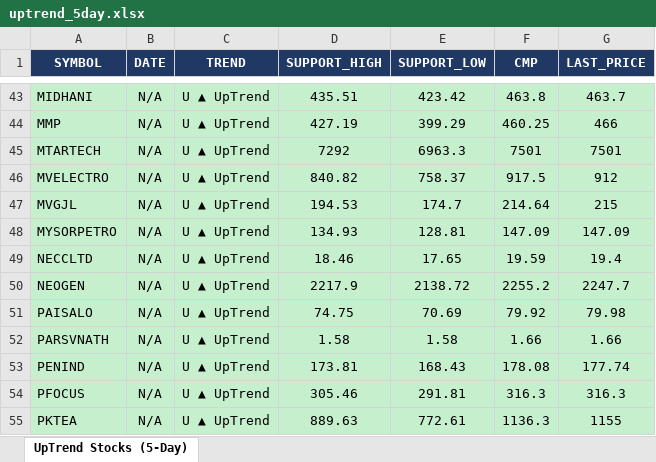
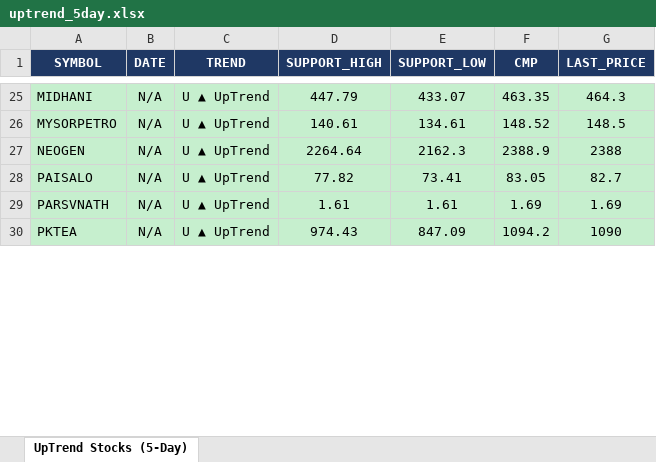
Before and after one commit to arthiindukuri510-crypto/NSEWeb, an Excel workbook: data/uptrend_5day.xlsx, sheet UpTrend Stocks (5-Day), drawn as a sheet; only a part is shown, gaps mark what is left out; values as stored, in another font and other column widths than the file's, no borders; removed rows and columns are numbered as before the commit, all else as after; the diff covers the shown part only; the diff names each change by its address in the sheet, - before the commit and + after, or states it on an @@ line.

```diff
--- a/data/uptrend_5day.xlsx (sheet UpTrend Stocks (5-Day))
+++ b/data/uptrend_5day.xlsx (sheet UpTrend Stocks (5-Day))
-D25 (SUPPORT_HIGH): 435.51
+D25 (SUPPORT_HIGH): 447.79
-E25 (SUPPORT_LOW): 423.42
+E25 (SUPPORT_LOW): 433.07
-F25 (CMP): 463.8
+F25 (CMP): 463.35
-G25 (LAST_PRICE): 463.7
+G25 (LAST_PRICE): 464.3
-row 44: MMP | N/A | U ▲ UpTrend | 427.19 | 399.29 | 460.25 | 466
-row 45: MTARTECH | N/A | U ▲ UpTrend | 7292 | 6963.3 | 7501 | 7501
-row 46: MVELECTRO | N/A | U ▲ UpTrend | 840.82 | 758.37 | 917.5 | 912
-row 47: MVGJL | N/A | U ▲ UpTrend | 194.53 | 174.7 | 214.64 | 215
-D26 (SUPPORT_HIGH): 134.93
+D26 (SUPPORT_HIGH): 140.61
-E26 (SUPPORT_LOW): 128.81
+E26 (SUPPORT_LOW): 134.61
-F26 (CMP): 147.09
+F26 (CMP): 148.52
-G26 (LAST_PRICE): 147.09
+G26 (LAST_PRICE): 148.5
-row 49: NECCLTD | N/A | U ▲ UpTrend | 18.46 | 17.65 | 19.59 | 19.4
-D27 (SUPPORT_HIGH): 2217.9
+D27 (SUPPORT_HIGH): 2264.64
-E27 (SUPPORT_LOW): 2138.72
+E27 (SUPPORT_LOW): 2162.3
-F27 (CMP): 2255.2
+F27 (CMP): 2388.9
-G27 (LAST_PRICE): 2247.7
+G27 (LAST_PRICE): 2388
-D28 (SUPPORT_HIGH): 74.75
+D28 (SUPPORT_HIGH): 77.82
-E28 (SUPPORT_LOW): 70.69
+E28 (SUPPORT_LOW): 73.41
-F28 (CMP): 79.92
+F28 (CMP): 83.05
-G28 (LAST_PRICE): 79.98
+G28 (LAST_PRICE): 82.7
-D29 (SUPPORT_HIGH): 1.58
+D29 (SUPPORT_HIGH): 1.61
-E29 (SUPPORT_LOW): 1.58
+E29 (SUPPORT_LOW): 1.61
-F29 (CMP): 1.66
+F29 (CMP): 1.69
-G29 (LAST_PRICE): 1.66
+G29 (LAST_PRICE): 1.69
-row 53: PENIND | N/A | U ▲ UpTrend | 173.81 | 168.43 | 178.08 | 177.74
-row 54: PFOCUS | N/A | U ▲ UpTrend | 305.46 | 291.81 | 316.3 | 316.3
-D30 (SUPPORT_HIGH): 889.63
+D30 (SUPPORT_HIGH): 974.43
-E30 (SUPPORT_LOW): 772.61
+E30 (SUPPORT_LOW): 847.09
-F30 (CMP): 1136.3
+F30 (CMP): 1094.2
-G30 (LAST_PRICE): 1155
+G30 (LAST_PRICE): 1090
```
Also changed, not shown: 16 added rows, 38 removed rows and 123 edited cells elsewhere in this sheet, data/Low_Price.xlsx, data/trend_output.xlsx, 2 other files.
